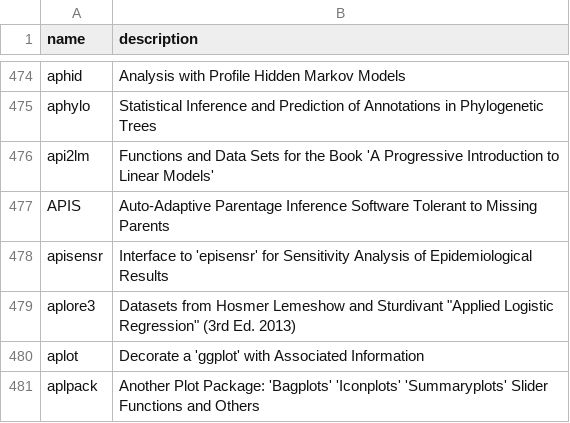
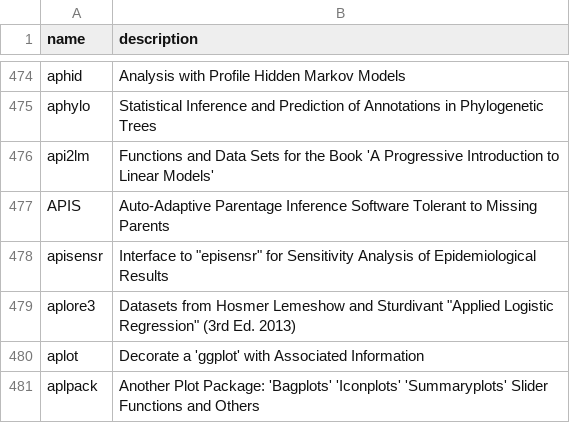
Before and after one commit to PythonCoderUnicorn/cran-pkgs, a CSV file: cran.csv, drawn as a sheet; only a part is shown, gaps mark what is left out.

Commit message:
Update cran.csv

```diff
--- a/cran.csv
+++ b/cran.csv
@@ -477,3 +477,3 @@ api2lm, Functions and Data Sets for the Book 'A Progressive Introduction to Line
 APIS , Auto-Adaptive Parentage Inference Software Tolerant to Missing Parents
-apisensr , Interface to 'episensr' for Sensitivity Analysis of Epidemiological Results
+apisensr , Interface to "episensr" for Sensitivity Analysis of Epidemiological Results
 aplore3, Datasets from Hosmer Lemeshow and Sturdivant "Applied Logistic Regression" (3rd Ed. 2013)
```
